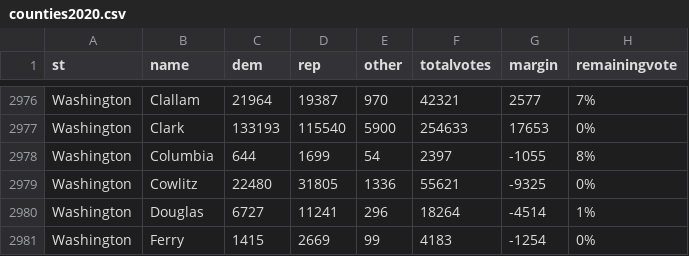
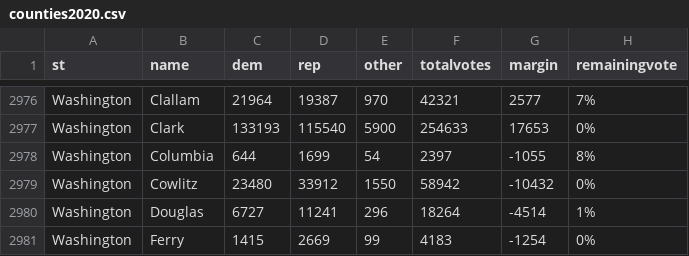
Before and after one commit to jcervas/2020-Elections, a CSV file: counties2020.csv, drawn as a sheet; only a part is shown, gaps mark what is left out; removed rows and columns are numbered as before the commit, all else as after; the diff names each change by its address in the sheet, - before the commit and + after, or states it on an @@ line.

```diff
--- a/counties2020.csv
+++ b/counties2020.csv
-row 2979: Washington | Cowlitz | 22480 | 31805 | 1336 | 55621 | -9325 | 0%
+row 2979: Washington | Cowlitz | 23480 | 33912 | 1550 | 58942 | -10432 | 0%
```
Also changed, not shown: house2020.csv, pres2020.csv.
